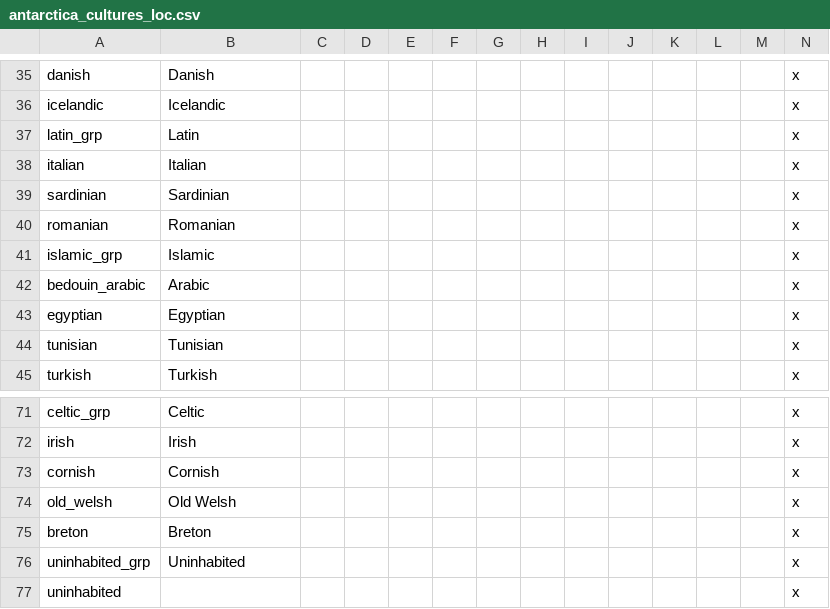
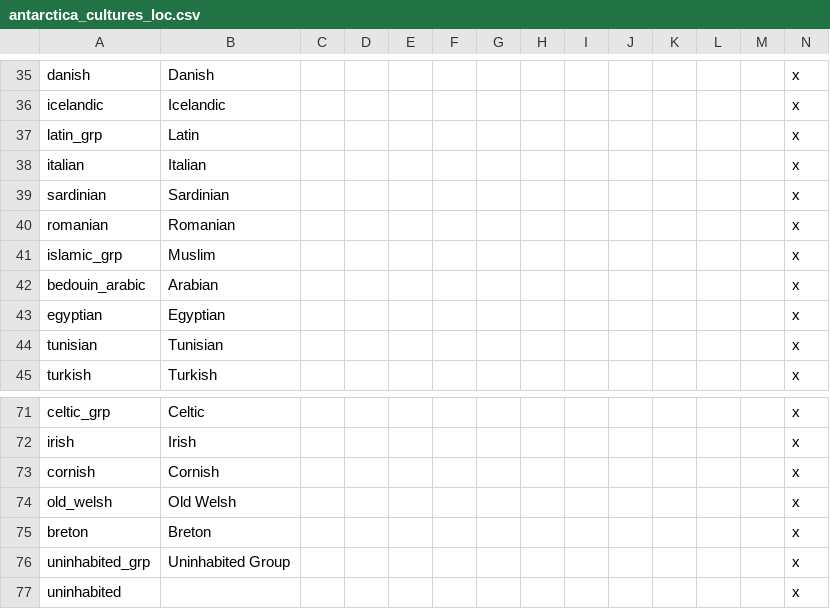
Before and after one commit to Pelinal/The-Last-Continent, a CSV file: localisation/antarctica_cultures_loc.csv, drawn as a sheet; only a part is shown, gaps mark what is left out.

```diff
--- a/localisation/antarctica_cultures_loc.csv
+++ b/localisation/antarctica_cultures_loc.csv
@@ -40,4 +40,4 @@ sardinian;Sardinian;;;;;;;;;;;;x
 romanian;Romanian;;;;;;;;;;;;x
-islamic_grp;Islamic;;;;;;;;;;;;x
-bedouin_arabic;Arabic;;;;;;;;;;;;x
+islamic_grp;Muslim;;;;;;;;;;;;x
+bedouin_arabic;Arabian;;;;;;;;;;;;x
 egyptian;Egyptian;;;;;;;;;;;;x
@@ -75,3 +75,3 @@ old_welsh;Old Welsh;;;;;;;;;;;;x
 breton;Breton;;;;;;;;;;;;x		
-uninhabited_grp;Uninhabited;;;;;;;;;;;;x
+uninhabited_grp;Uninhabited Group;;;;;;;;;;;;x
 uninhabited; ;;;;;;;;;;;;x
```
Also changed, not shown: localisation/antarctica_religions_loc.csv, localisation/antartica_provsetup_loc.csv, 4 other files.
